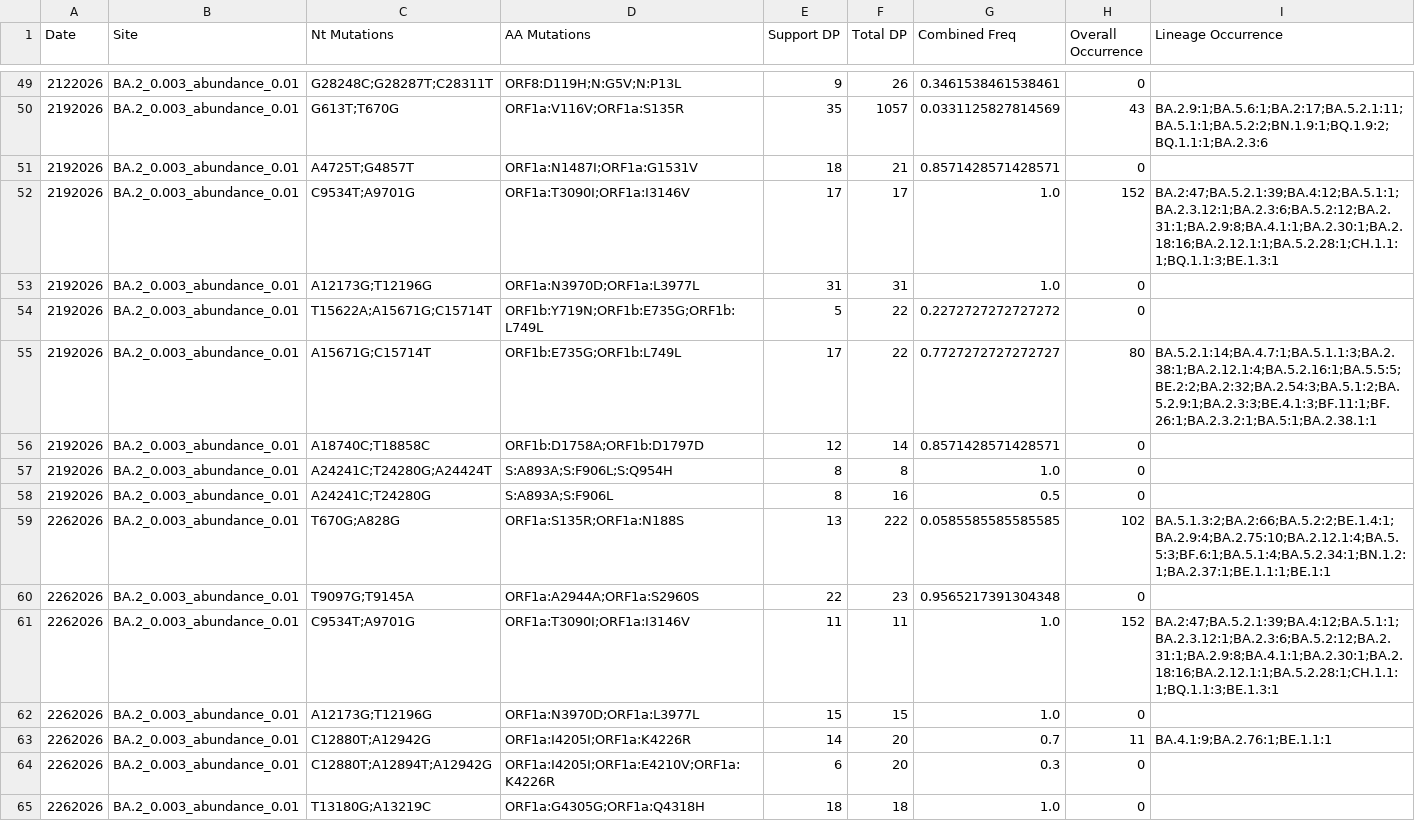
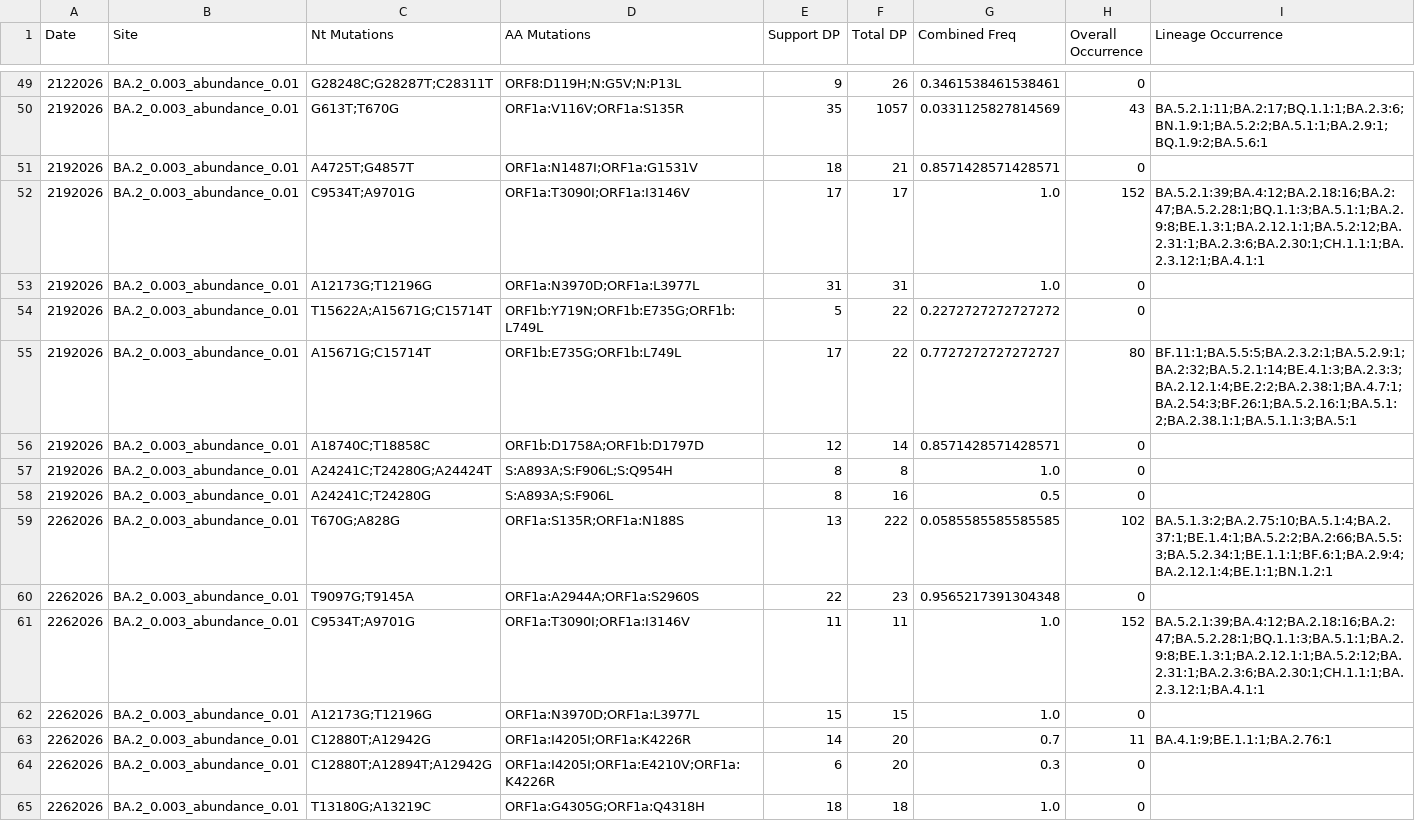
Before and after one commit to jennyge2001/internship, a CSV file: crykey/BA.2_0.003_abundance_0.01_crykey.csv, drawn as a sheet; only a part is shown, gaps mark what is left out; the diff covers the shown part only.

```diff
--- a/crykey/BA.2_0.003_abundance_0.01_crykey.csv
+++ b/crykey/BA.2_0.003_abundance_0.01_crykey.csv
@@ -49,8 +49,8 @@ Date,Site,Nt Mutations,AA Mutations,Support DP,Total DP,Combined Freq,Overall Oc
 2122026,BA.2_0.003_abundance_0.01,G28248C;G28287T;C28311T,ORF8:D119H;N:G5V;N:P13L,9,26,0.3461538461538461,0,
-2192026,BA.2_0.003_abundance_0.01,G613T;T670G,ORF1a:V116V;ORF1a:S135R,35,1057,0.0331125827814569,43,BA.2.9:1;BA.5.6:1;BA.2:17;BA.5.2.1:11;BA.5.1:1;BA.5.2:2;BN.1.9:1;BQ.1.9:2;BQ.1.1:1;BA.2.3:6
+2192026,BA.2_0.003_abundance_0.01,G613T;T670G,ORF1a:V116V;ORF1a:S135R,35,1057,0.0331125827814569,43,BA.5.2.1:11;BA.2:17;BQ.1.1:1;BA.2.3:6;BN.1.9:1;BA.5.2:2;BA.5.1:1;BA.2.9:1;BQ.1.9:2;BA.5.6:1
 2192026,BA.2_0.003_abundance_0.01,A4725T;G4857T,ORF1a:N1487I;ORF1a:G1531V,18,21,0.8571428571428571,0,
-2192026,BA.2_0.003_abundance_0.01,C9534T;A9701G,ORF1a:T3090I;ORF1a:I3146V,17,17,1.0,152,BA.2:47;BA.5.2.1:39;BA.4:12;BA.5.1:1;BA.2.3.12:1;BA.2.3:6;BA.5.2:12;BA.2.31:1;BA.2.9:8;BA.4.1:1;BA.2.30:1;BA.2.18:16;BA.2.12.1:1;BA.5.2.28:1;CH.1.1:1;BQ.1.1:3;BE.1.3:1
+2192026,BA.2_0.003_abundance_0.01,C9534T;A9701G,ORF1a:T3090I;ORF1a:I3146V,17,17,1.0,152,BA.5.2.1:39;BA.4:12;BA.2.18:16;BA.2:47;BA.5.2.28:1;BQ.1.1:3;BA.5.1:1;BA.2.9:8;BE.1.3:1;BA.2.12.1:1;BA.5.2:12;BA.2.31:1;BA.2.3:6;BA.2.30:1;CH.1.1:1;BA.2.3.12:1;BA.4.1:1
 2192026,BA.2_0.003_abundance_0.01,A12173G;T12196G,ORF1a:N3970D;ORF1a:L3977L,31,31,1.0,0,
 2192026,BA.2_0.003_abundance_0.01,T15622A;A15671G;C15714T,ORF1b:Y719N;ORF1b:E735G;ORF1b:L749L,5,22,0.2272727272727272,0,
-2192026,BA.2_0.003_abundance_0.01,A15671G;C15714T,ORF1b:E735G;ORF1b:L749L,17,22,0.7727272727272727,80,BA.5.2.1:14;BA.4.7:1;BA.5.1.1:3;BA.2.38:1;BA.2.12.1:4;BA.5.2.16:1;BA.5.5:5;BE.2:2;BA.2:32;BA.2.54:3;BA.5.1:2;BA.5.2.9:1;BA.2.3:3;BE.4.1:3;BF.11:1;BF.26:1;BA.2.3.2:1;BA.5:1;BA.2.38.1:1
+2192026,BA.2_0.003_abundance_0.01,A15671G;C15714T,ORF1b:E735G;ORF1b:L749L,17,22,0.7727272727272727,80,BF.11:1;BA.5.5:5;BA.2.3.2:1;BA.5.2.9:1;BA.2:32;BA.5.2.1:14;BE.4.1:3;BA.2.3:3;BA.2.12.1:4;BE.2:2;BA.2.38:1;BA.4.7:1;BA.2.54:3;BF.26:1;BA.5.2.16:1;BA.5.1:2;BA.2.38.1:1;BA.5.1.1:3;BA.5:1
 2192026,BA.2_0.003_abundance_0.01,A18740C;T18858C,ORF1b:D1758A;ORF1b:D1797D,12,14,0.8571428571428571,0,
@@ -58,7 +58,7 @@ Date,Site,Nt Mutations,AA Mutations,Support DP,Total DP,Combined Freq,Overall Oc
 2192026,BA.2_0.003_abundance_0.01,A24241C;T24280G,S:A893A;S:F906L,8,16,0.5,0,
-2262026,BA.2_0.003_abundance_0.01,T670G;A828G,ORF1a:S135R;ORF1a:N188S,13,222,0.0585585585585585,102,BA.5.1.3:2;BA.2:66;BA.5.2:2;BE.1.4:1;BA.2.9:4;BA.2.75:10;BA.2.12.1:4;BA.5.5:3;BF.6:1;BA.5.1:4;BA.5.2.34:1;BN.1.2:1;BA.2.37:1;BE.1.1:1;BE.1:1
+2262026,BA.2_0.003_abundance_0.01,T670G;A828G,ORF1a:S135R;ORF1a:N188S,13,222,0.0585585585585585,102,BA.5.1.3:2;BA.2.75:10;BA.5.1:4;BA.2.37:1;BE.1.4:1;BA.5.2:2;BA.2:66;BA.5.5:3;BA.5.2.34:1;BE.1.1:1;BF.6:1;BA.2.9:4;BA.2.12.1:4;BE.1:1;BN.1.2:1
 2262026,BA.2_0.003_abundance_0.01,T9097G;T9145A,ORF1a:A2944A;ORF1a:S2960S,22,23,0.9565217391304348,0,
-2262026,BA.2_0.003_abundance_0.01,C9534T;A9701G,ORF1a:T3090I;ORF1a:I3146V,11,11,1.0,152,BA.2:47;BA.5.2.1:39;BA.4:12;BA.5.1:1;BA.2.3.12:1;BA.2.3:6;BA.5.2:12;BA.2.31:1;BA.2.9:8;BA.4.1:1;BA.2.30:1;BA.2.18:16;BA.2.12.1:1;BA.5.2.28:1;CH.1.1:1;BQ.1.1:3;BE.1.3:1
+2262026,BA.2_0.003_abundance_0.01,C9534T;A9701G,ORF1a:T3090I;ORF1a:I3146V,11,11,1.0,152,BA.5.2.1:39;BA.4:12;BA.2.18:16;BA.2:47;BA.5.2.28:1;BQ.1.1:3;BA.5.1:1;BA.2.9:8;BE.1.3:1;BA.2.12.1:1;BA.5.2:12;BA.2.31:1;BA.2.3:6;BA.2.30:1;CH.1.1:1;BA.2.3.12:1;BA.4.1:1
 2262026,BA.2_0.003_abundance_0.01,A12173G;T12196G,ORF1a:N3970D;ORF1a:L3977L,15,15,1.0,0,
-2262026,BA.2_0.003_abundance_0.01,C12880T;A12942G,ORF1a:I4205I;ORF1a:K4226R,14,20,0.7,11,BA.4.1:9;BA.2.76:1;BE.1.1:1
+2262026,BA.2_0.003_abundance_0.01,C12880T;A12942G,ORF1a:I4205I;ORF1a:K4226R,14,20,0.7,11,BA.4.1:9;BE.1.1:1;BA.2.76:1
 2262026,BA.2_0.003_abundance_0.01,C12880T;A12894T;A12942G,ORF1a:I4205I;ORF1a:E4210V;ORF1a:K4226R,6,20,0.3,0,
```
Also changed, not shown: 25 edited cells elsewhere in this file, crykey/BA.2_0.003_abundance_0.03_crykey.csv, 5 other files.
